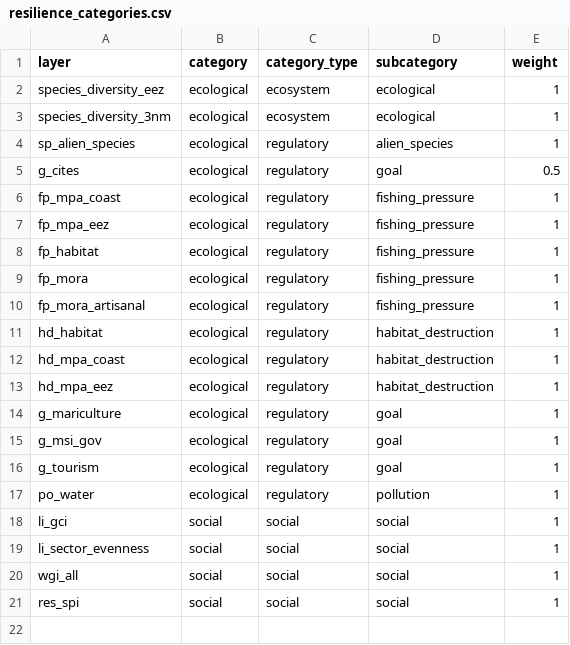
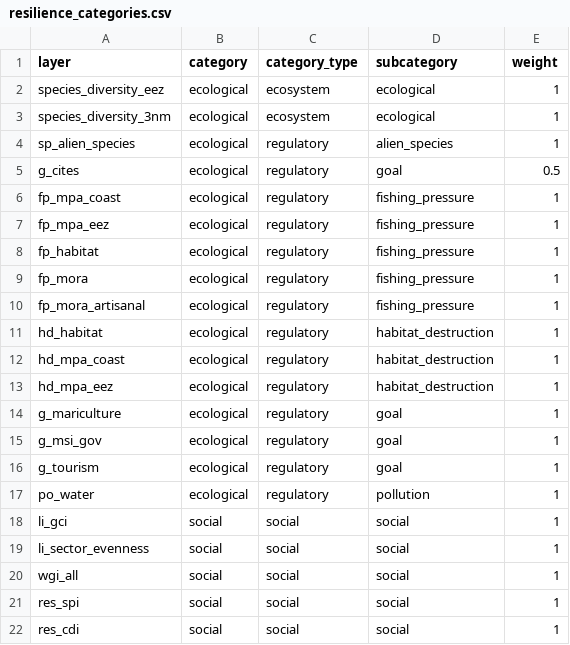
Before and after one commit to OHI-Science/ken, a CSV file: region2017/conf/resilience_categories.csv, drawn as a sheet; the diff names each change by its address in the sheet, - before the commit and + after, or states it on an @@ line.

```diff
--- a/region2017/conf/resilience_categories.csv
+++ b/region2017/conf/resilience_categories.csv
+row 22: res_cdi | social | social | social | 1
```
Also changed, not shown: region2017/conf/resilience_matrix.csv, region2017/layers.csv, 13 other files.
